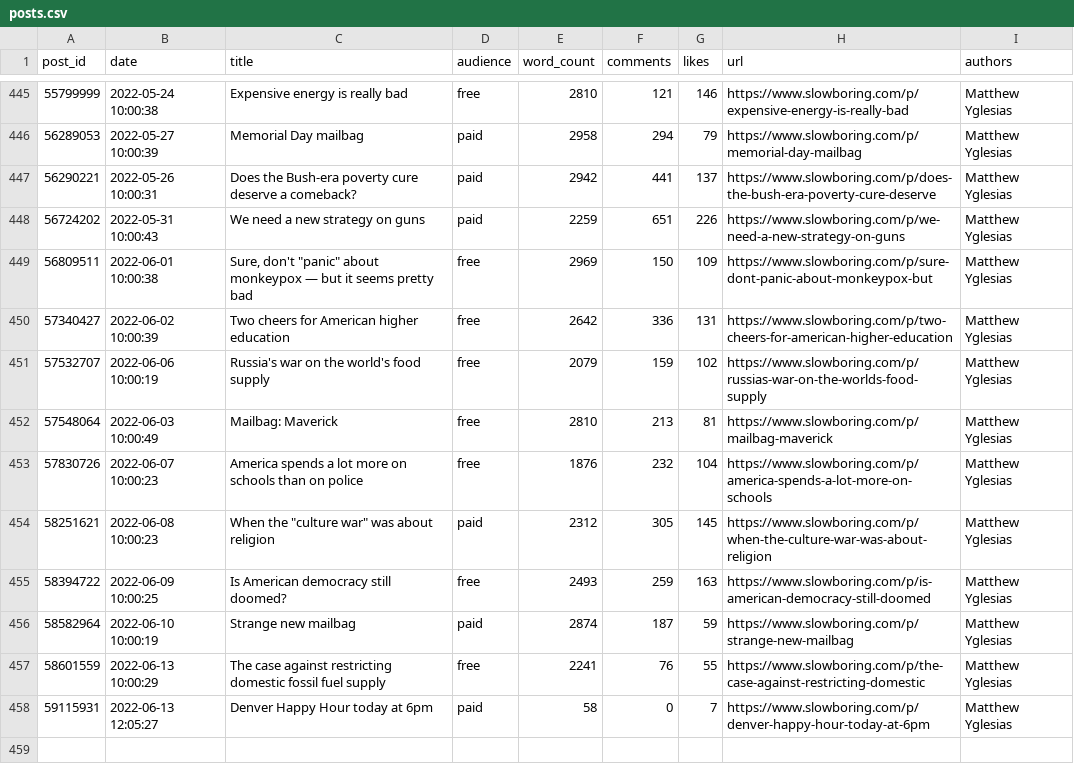
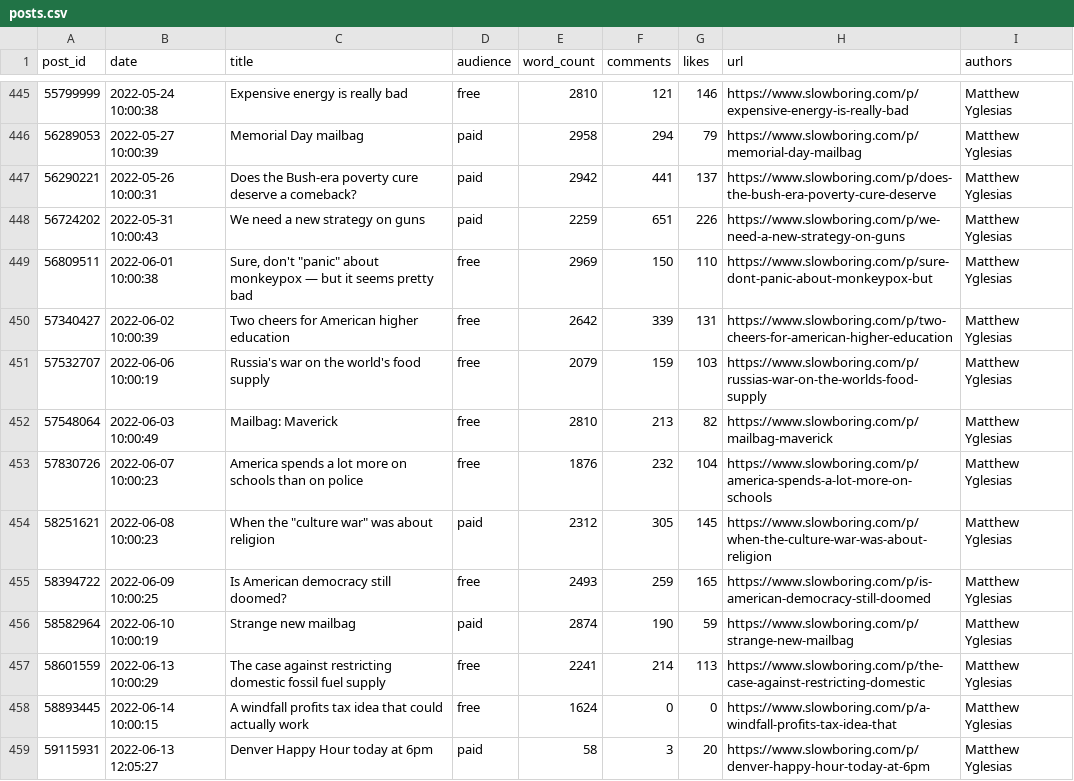
Before and after one commit to matthagy/slowboring_article_clusters, a CSV file: data/posts.csv, drawn as a sheet; only a part is shown, gaps mark what is left out.

```diff
--- a/data/posts.csv
+++ b/data/posts.csv
@@ -448,11 +448,12 @@ post_id,date,title,audience,word_count,comments,likes,url,authors
 56724202,2022-05-31 10:00:43,We need a new strategy on guns ,paid,2259,651,226,https://www.slowboring.com/p/we-need-a-new-strategy-on-guns,Matthew Yglesias
-56809511,2022-06-01 10:00:38,"Sure, don't ""panic"" about monkeypox — but it seems pretty bad ",free,2969,150,109,https://www.slowboring.com/p/sure-dont-panic-about-monkeypox-but,Matthew Yglesias
-57340427,2022-06-02 10:00:39,Two cheers for American higher education ,free,2642,336,131,https://www.slowboring.com/p/two-cheers-for-american-higher-education,Matthew Yglesias
-57532707,2022-06-06 10:00:19,Russia's war on the world's food supply,free,2079,159,102,https://www.slowboring.com/p/russias-war-on-the-worlds-food-supply,Matthew Yglesias
-57548064,2022-06-03 10:00:49,Mailbag: Maverick ,free,2810,213,81,https://www.slowboring.com/p/mailbag-maverick,Matthew Yglesias
+56809511,2022-06-01 10:00:38,"Sure, don't ""panic"" about monkeypox — but it seems pretty bad ",free,2969,150,110,https://www.slowboring.com/p/sure-dont-panic-about-monkeypox-but,Matthew Yglesias
+57340427,2022-06-02 10:00:39,Two cheers for American higher education ,free,2642,339,131,https://www.slowboring.com/p/two-cheers-for-american-higher-education,Matthew Yglesias
+57532707,2022-06-06 10:00:19,Russia's war on the world's food supply,free,2079,159,103,https://www.slowboring.com/p/russias-war-on-the-worlds-food-supply,Matthew Yglesias
+57548064,2022-06-03 10:00:49,Mailbag: Maverick ,free,2810,213,82,https://www.slowboring.com/p/mailbag-maverick,Matthew Yglesias
 57830726,2022-06-07 10:00:23,America spends a lot more on schools than on police ,free,1876,232,104,https://www.slowboring.com/p/america-spends-a-lot-more-on-schools,Matthew Yglesias
 58251621,2022-06-08 10:00:23,"When the ""culture war"" was about religion",paid,2312,305,145,https://www.slowboring.com/p/when-the-culture-war-was-about-religion,Matthew Yglesias
-58394722,2022-06-09 10:00:25,Is American democracy still doomed?,free,2493,259,163,https://www.slowboring.com/p/is-american-democracy-still-doomed,Matthew Yglesias
-58582964,2022-06-10 10:00:19,Strange new mailbag ,paid,2874,187,59,https://www.slowboring.com/p/strange-new-mailbag,Matthew Yglesias
-58601559,2022-06-13 10:00:29,The case against restricting domestic fossil fuel supply ,free,2241,76,55,https://www.slowboring.com/p/the-case-against-restricting-domestic,Matthew Yglesias
-59115931,2022-06-13 12:05:27,Denver Happy Hour today at 6pm,paid,58,0,7,https://www.slowboring.com/p/denver-happy-hour-today-at-6pm,Matthew Yglesias
+58394722,2022-06-09 10:00:25,Is American democracy still doomed?,free,2493,259,165,https://www.slowboring.com/p/is-american-democracy-still-doomed,Matthew Yglesias
+58582964,2022-06-10 10:00:19,Strange new mailbag ,paid,2874,190,59,https://www.slowboring.com/p/strange-new-mailbag,Matthew Yglesias
+58601559,2022-06-13 10:00:29,The case against restricting domestic fossil fuel supply ,free,2241,214,113,https://www.slowboring.com/p/the-case-against-restricting-domestic,Matthew Yglesias
+58893445,2022-06-14 10:00:15,A windfall profits tax idea that could actually work,free,1624,0,0,https://www.slowboring.com/p/a-windfall-profits-tax-idea-that,Matthew Yglesias
+59115931,2022-06-13 12:05:27,Denver Happy Hour today at 6pm,paid,58,3,20,https://www.slowboring.com/p/denver-happy-hour-today-at-6pm,Matthew Yglesias
```
Also changed, not shown: data/words.csv, 2 other files.
